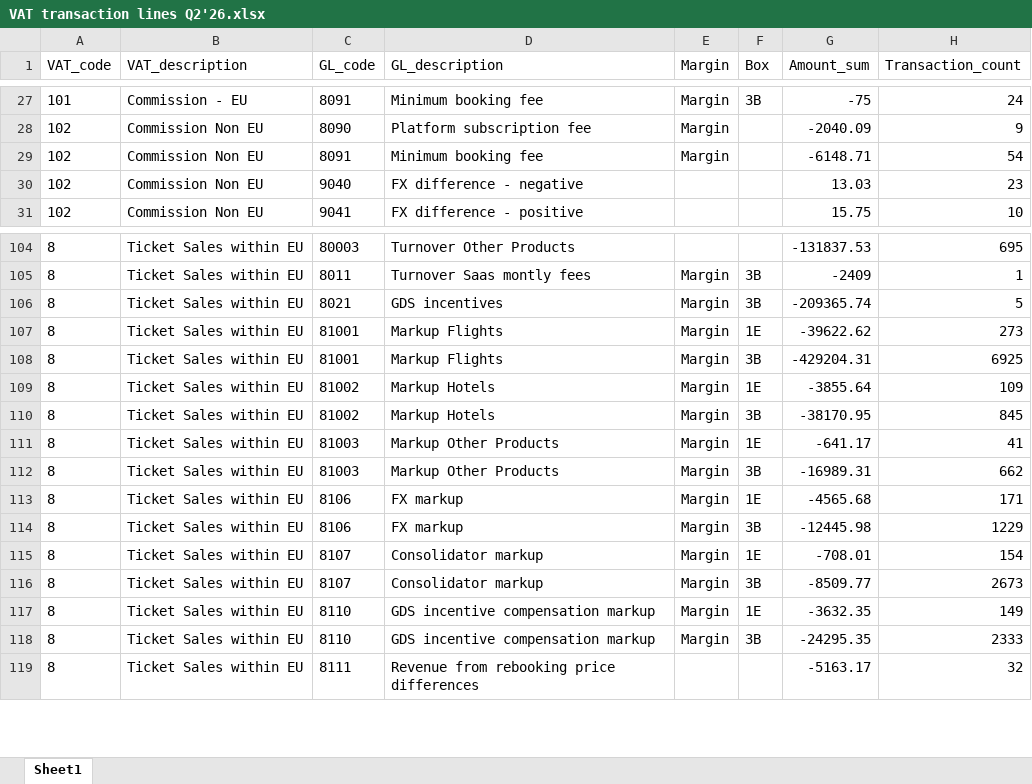
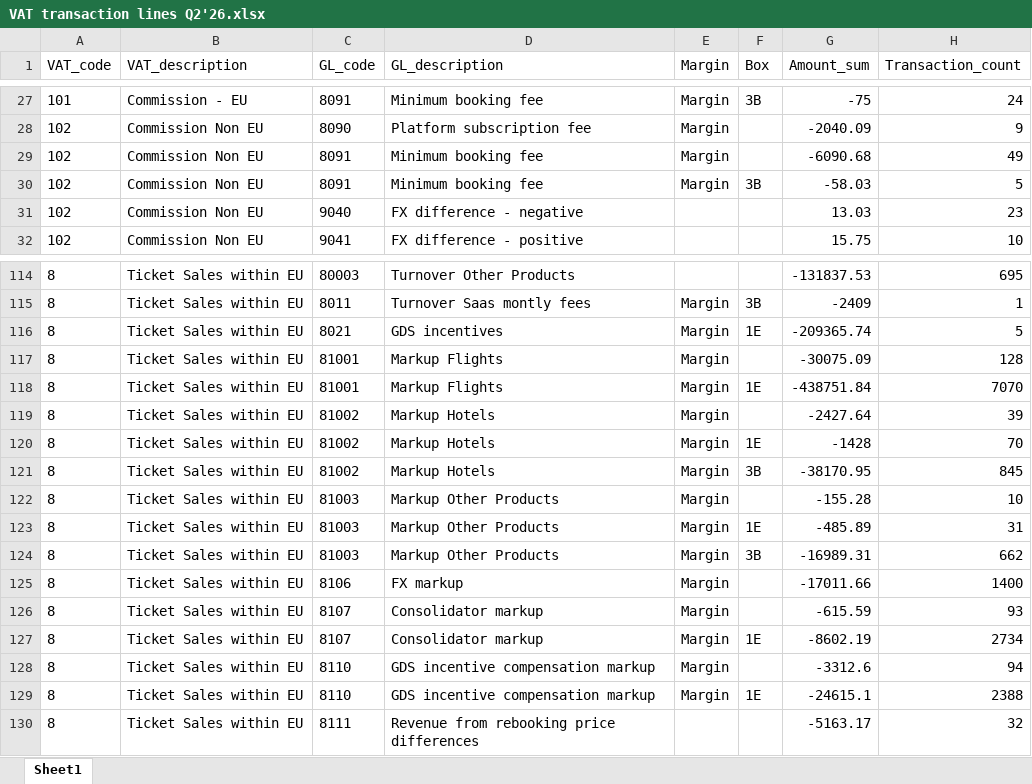
Before and after one commit to dmitriibeliakov/vat, an Excel workbook: output/VAT transaction lines Q2'26.xlsx, sheet Sheet1, drawn as a sheet; only a part is shown, gaps mark what is left out; values as stored, in another font and other column widths than the file's, no borders; removed rows and columns are numbered as before the commit, all else as after; the diff covers the shown part only; the diff names each change by its address in the sheet, - before the commit and + after, or states it on an @@ line.

```diff
--- a/output/VAT transaction lines Q2'26.xlsx (sheet Sheet1)
+++ b/output/VAT transaction lines Q2'26.xlsx (sheet Sheet1)
-G29 (Amount_sum): -6148.71
+G29 (Amount_sum): -6090.68
-H29 (Transaction_count): 54
+H29 (Transaction_count): 49
+row 30: 102 | Commission Non EU | 8091 | Minimum booking fee | Margin | 3B | -58.03 | 5
-F116 (Box): 3B
+F116 (Box): 1E
-F117 (Box): 1E
+F117 (Box): (empty)
-G117 (Amount_sum): -39622.62
+G117 (Amount_sum): -30075.09
-H117 (Transaction_count): 273
+H117 (Transaction_count): 128
-F118 (Box): 3B
+F118 (Box): 1E
-G118 (Amount_sum): -429204.31
+G118 (Amount_sum): -438751.84
-H118 (Transaction_count): 6925
+H118 (Transaction_count): 7070
+row 119: 8 | Ticket Sales within EU | 81002 | Markup Hotels | Margin |  | -2427.64 | 39
-G120 (Amount_sum): -3855.64
+G120 (Amount_sum): -1428
-H120 (Transaction_count): 109
+H120 (Transaction_count): 70
+row 122: 8 | Ticket Sales within EU | 81003 | Markup Other Products | Margin |  | -155.28 | 10
-G123 (Amount_sum): -641.17
+G123 (Amount_sum): -485.89
-H123 (Transaction_count): 41
+H123 (Transaction_count): 31
-F125 (Box): 1E
+F125 (Box): (empty)
-G125 (Amount_sum): -4565.68
+G125 (Amount_sum): -17011.66
-H125 (Transaction_count): 171
+H125 (Transaction_count): 1400
-row 114: 8 | Ticket Sales within EU | 8106 | FX markup | Margin | 3B | -12445.98 | 1229
-F126 (Box): 1E
+F126 (Box): (empty)
-G126 (Amount_sum): -708.01
+G126 (Amount_sum): -615.59
-H126 (Transaction_count): 154
+H126 (Transaction_count): 93
-F127 (Box): 3B
+F127 (Box): 1E
-G127 (Amount_sum): -8509.77
+G127 (Amount_sum): -8602.19
-H127 (Transaction_count): 2673
+H127 (Transaction_count): 2734
-F128 (Box): 1E
+F128 (Box): (empty)
-G128 (Amount_sum): -3632.35
+G128 (Amount_sum): -3312.6
-H128 (Transaction_count): 149
+H128 (Transaction_count): 94
-F129 (Box): 3B
+F129 (Box): 1E
-G129 (Amount_sum): -24295.35
+G129 (Amount_sum): -24615.1
-H129 (Transaction_count): 2333
+H129 (Transaction_count): 2388
```
Also changed, not shown: 10 added rows and 26 edited cells elsewhere in this sheet, output/ICP Q2'26.xlsx, output/VAT final report Q2'26.xlsx, 2 other files.
